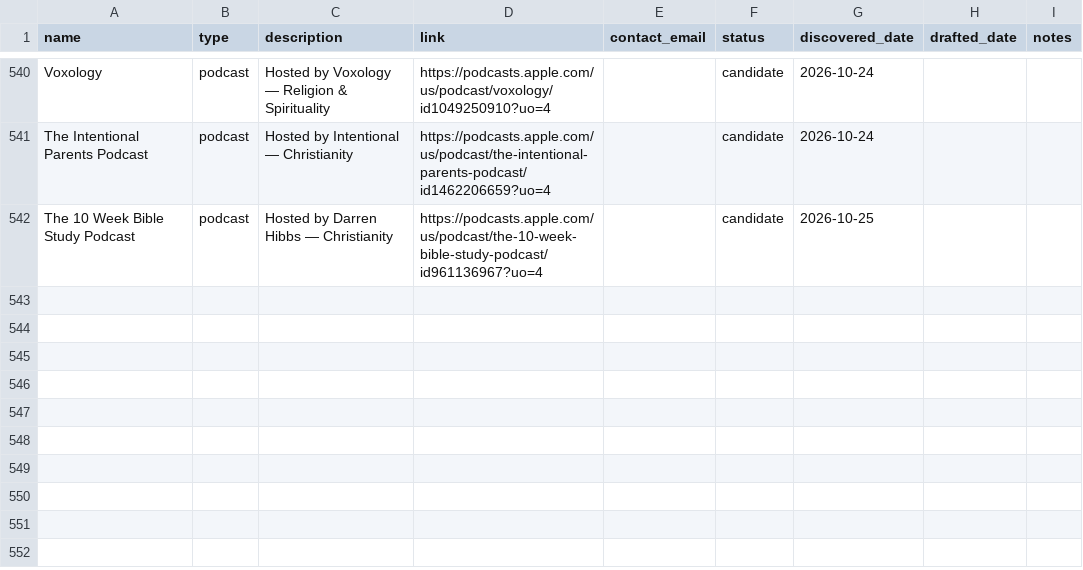
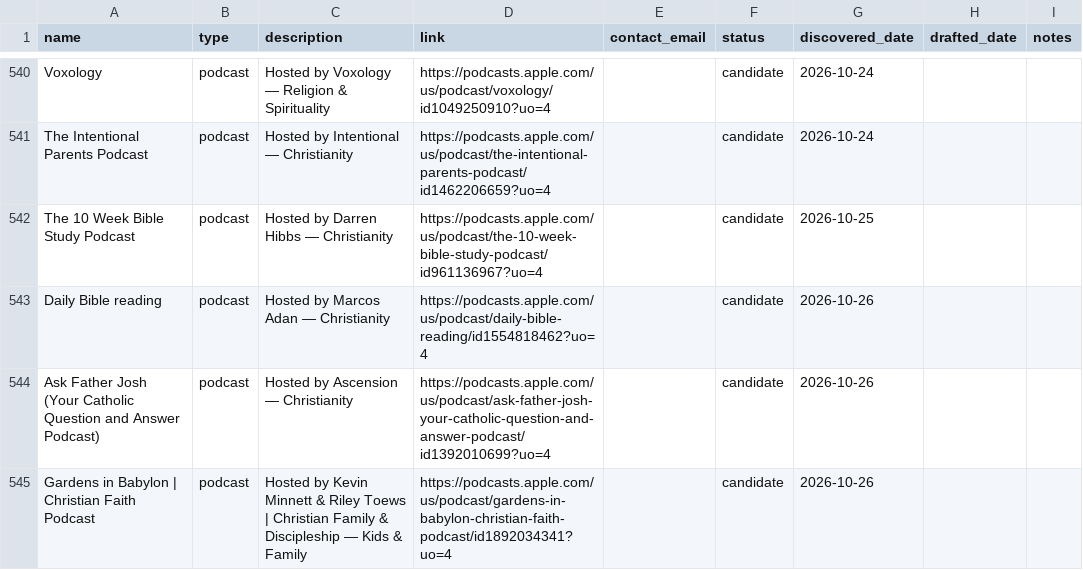
Before and after one commit to collinlorenz/Selahbot, a CSV file: outreach/targets.csv, drawn as a sheet; only a part is shown, gaps mark what is left out; the diff names each change by its address in the sheet, - before the commit and + after, or states it on an @@ line.

```diff
--- a/outreach/targets.csv
+++ b/outreach/targets.csv
+row 543: Daily Bible reading | podcast | Hosted by Marcos Adan — Christianity | https://podcasts.apple.com/us/podcast/daily-bible-reading/id1554818462?uo=4 |  | candidate | 2026-10-26
+row 544: Ask Father Josh (Your Catholic Question and Answer Podcast) | podcast | Hosted by Ascension — Christianity | https://podcasts.apple.com/us/podcast/ask-father-josh-your-catholic-question-and-answer-podcast/id1392010699?uo=4 |  | candidate | 2026-10-26
+row 545: Gardens in Babylon | Christian Faith Podcast | podcast | Hosted by Kevin Minnett & Riley Toews | Christian Family & Discipleship — Kids & Family | https://podcasts.apple.com/us/podcast/gardens-in-babylon-christian-faith-podcast/id1892034341?uo=4 |  | candidate | 2026-10-26
```
